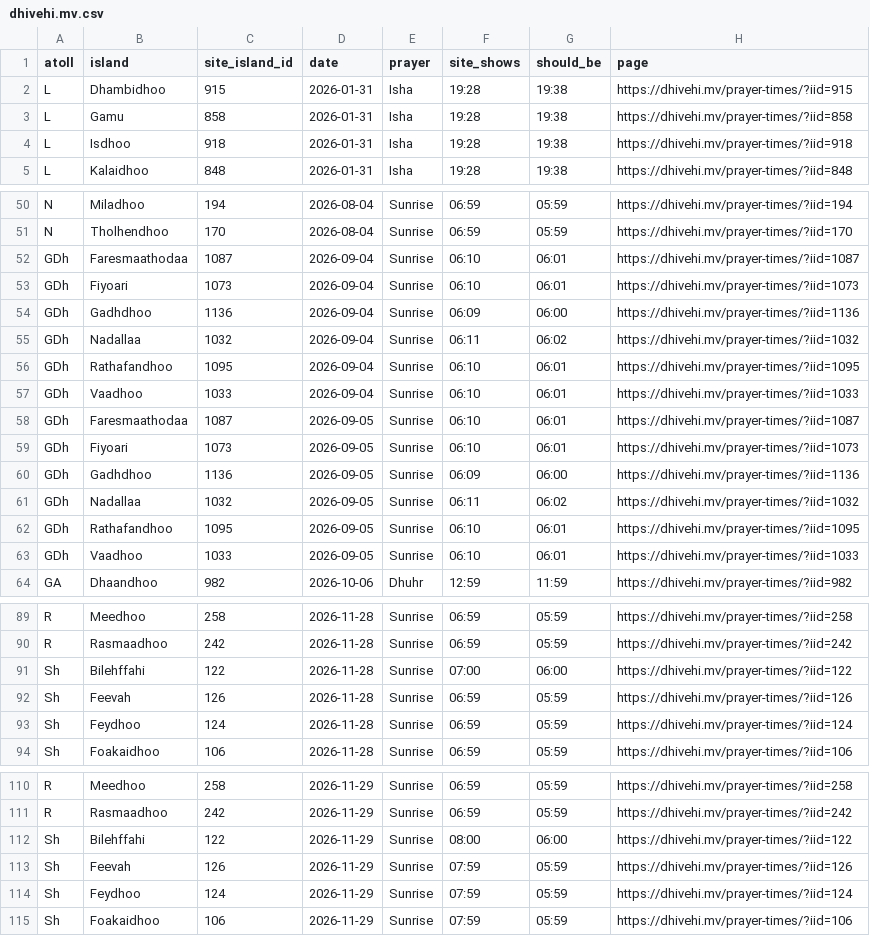
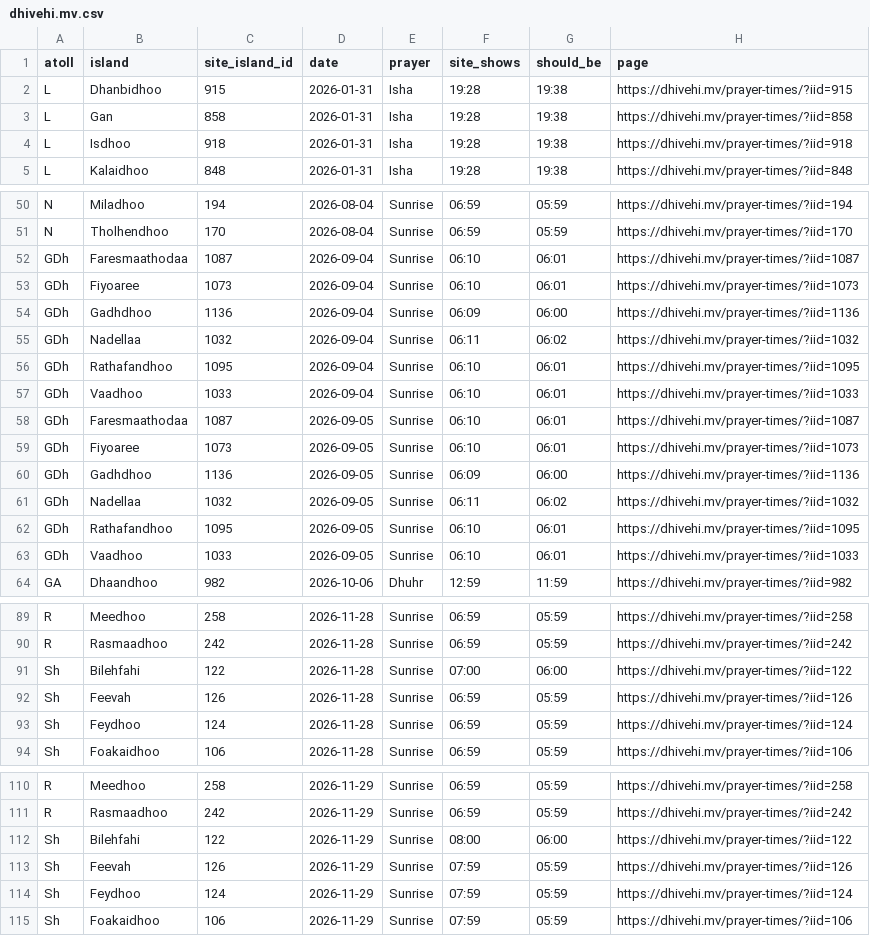
Before and after one commit to shahjaufar/maldives-prayer-times, a CSV file: sites/dhivehi.mv.csv, drawn as a sheet; only a part is shown, gaps mark what is left out.

```diff
--- a/sites/dhivehi.mv.csv
+++ b/sites/dhivehi.mv.csv
@@ -1,4 +1,4 @@
 atoll,island,site_island_id,date,prayer,site_shows,should_be,page
-L,Dhambidhoo,915,2026-01-31,Isha,19:28,19:38,https://dhivehi.mv/prayer-times/?iid=915
-L,Gamu,858,2026-01-31,Isha,19:28,19:38,https://dhivehi.mv/prayer-times/?iid=858
+L,Dhanbidhoo,915,2026-01-31,Isha,19:28,19:38,https://dhivehi.mv/prayer-times/?iid=915
+L,Gan,858,2026-01-31,Isha,19:28,19:38,https://dhivehi.mv/prayer-times/?iid=858
 L,Isdhoo,918,2026-01-31,Isha,19:28,19:38,https://dhivehi.mv/prayer-times/?iid=918
@@ -52,5 +52,5 @@ N,Tholhendhoo,170,2026-08-04,Sunrise,06:59,05:59,https://dhivehi.mv/prayer-times
 GDh,Faresmaathodaa,1087,2026-09-04,Sunrise,06:10,06:01,https://dhivehi.mv/prayer-times/?iid=1087
-GDh,Fiyoari,1073,2026-09-04,Sunrise,06:10,06:01,https://dhivehi.mv/prayer-times/?iid=1073
+GDh,Fiyoaree,1073,2026-09-04,Sunrise,06:10,06:01,https://dhivehi.mv/prayer-times/?iid=1073
 GDh,Gadhdhoo,1136,2026-09-04,Sunrise,06:09,06:00,https://dhivehi.mv/prayer-times/?iid=1136
-GDh,Nadallaa,1032,2026-09-04,Sunrise,06:11,06:02,https://dhivehi.mv/prayer-times/?iid=1032
+GDh,Nadellaa,1032,2026-09-04,Sunrise,06:11,06:02,https://dhivehi.mv/prayer-times/?iid=1032
 GDh,Rathafandhoo,1095,2026-09-04,Sunrise,06:10,06:01,https://dhivehi.mv/prayer-times/?iid=1095
@@ -58,5 +58,5 @@ GDh,Vaadhoo,1033,2026-09-04,Sunrise,06:10,06:01,https://dhivehi.mv/prayer-times/
 GDh,Faresmaathodaa,1087,2026-09-05,Sunrise,06:10,06:01,https://dhivehi.mv/prayer-times/?iid=1087
-GDh,Fiyoari,1073,2026-09-05,Sunrise,06:10,06:01,https://dhivehi.mv/prayer-times/?iid=1073
+GDh,Fiyoaree,1073,2026-09-05,Sunrise,06:10,06:01,https://dhivehi.mv/prayer-times/?iid=1073
 GDh,Gadhdhoo,1136,2026-09-05,Sunrise,06:09,06:00,https://dhivehi.mv/prayer-times/?iid=1136
-GDh,Nadallaa,1032,2026-09-05,Sunrise,06:11,06:02,https://dhivehi.mv/prayer-times/?iid=1032
+GDh,Nadellaa,1032,2026-09-05,Sunrise,06:11,06:02,https://dhivehi.mv/prayer-times/?iid=1032
 GDh,Rathafandhoo,1095,2026-09-05,Sunrise,06:10,06:01,https://dhivehi.mv/prayer-times/?iid=1095
@@ -90,3 +90,3 @@ R,Meedhoo,258,2026-11-28,Sunrise,06:59,05:59,https://dhivehi.mv/prayer-times/?ii
 R,Rasmaadhoo,242,2026-11-28,Sunrise,06:59,05:59,https://dhivehi.mv/prayer-times/?iid=242
-Sh,Bilehffahi,122,2026-11-28,Sunrise,07:00,06:00,https://dhivehi.mv/prayer-times/?iid=122
+Sh,Bilehfahi,122,2026-11-28,Sunrise,07:00,06:00,https://dhivehi.mv/prayer-times/?iid=122
 Sh,Feevah,126,2026-11-28,Sunrise,06:59,05:59,https://dhivehi.mv/prayer-times/?iid=126
@@ -111,3 +111,3 @@ R,Meedhoo,258,2026-11-29,Sunrise,06:59,05:59,https://dhivehi.mv/prayer-times/?ii
 R,Rasmaadhoo,242,2026-11-29,Sunrise,06:59,05:59,https://dhivehi.mv/prayer-times/?iid=242
-Sh,Bilehffahi,122,2026-11-29,Sunrise,08:00,06:00,https://dhivehi.mv/prayer-times/?iid=122
+Sh,Bilehfahi,122,2026-11-29,Sunrise,08:00,06:00,https://dhivehi.mv/prayer-times/?iid=122
 Sh,Feevah,126,2026-11-29,Sunrise,07:59,05:59,https://dhivehi.mv/prayer-times/?iid=126
```
Also changed, not shown: data/islands.csv, names.csv, 1 other file.
